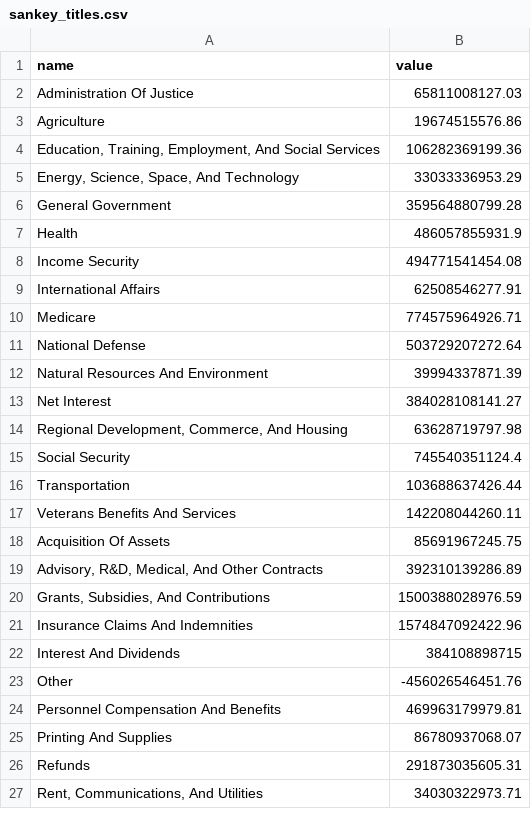
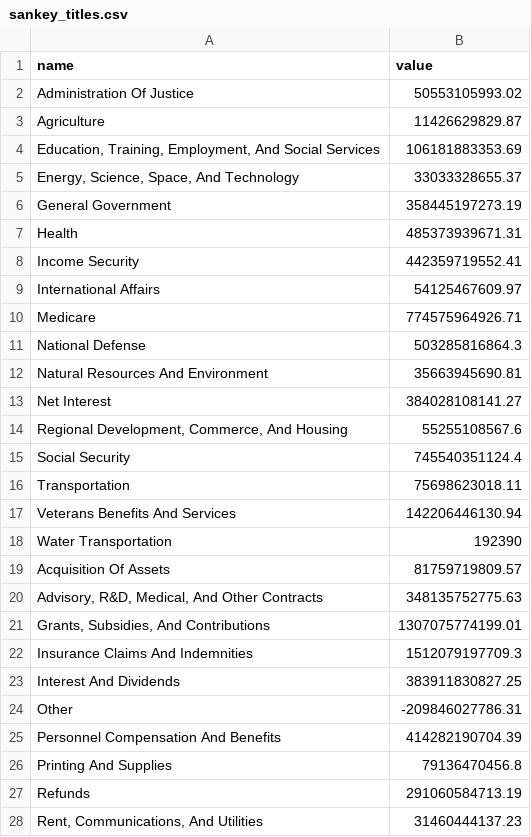
Before and after one commit to project-open-data/project-open-data.github.io, a CSV file: data-lab-data/sankey_titles.csv, drawn as a sheet; only a part is shown; the diff covers the shown part only.

Commit message:
Sankey titles update

```diff
--- a/data-lab-data/sankey_titles.csv
+++ b/data-lab-data/sankey_titles.csv
@@ -1,27 +1,28 @@
 "name","value"
-"Administration Of Justice",65811008127.03
-"Agriculture",19674515576.86
-"Education, Training, Employment, And Social Services",106282369199.36
-"Energy, Science, Space, And Technology",33033336953.29
-"General Government",359564880799.28
-"Health",486057855931.9
-"Income Security",494771541454.08
-"International Affairs",62508546277.91
+"Administration Of Justice",50553105993.02
+"Agriculture",11426629829.87
+"Education, Training, Employment, And Social Services",106181883353.69
+"Energy, Science, Space, And Technology",33033328655.37
+"General Government",358445197273.19
+"Health",485373939671.31
+"Income Security",442359719552.41
+"International Affairs",54125467609.97
 "Medicare",774575964926.71
-"National Defense",503729207272.64
-"Natural Resources And Environment",39994337871.39
+"National Defense",503285816864.3
+"Natural Resources And Environment",35663945690.81
 "Net Interest",384028108141.27
-"Regional Development, Commerce, And Housing",63628719797.98
+"Regional Development, Commerce, And Housing",55255108567.6
 "Social Security",745540351124.4
-"Transportation",103688637426.44
-"Veterans Benefits And Services",142208044260.11
-"Acquisition Of Assets",85691967245.75
-"Advisory, R&D, Medical, And Other Contracts",392310139286.89
-"Grants, Subsidies, And Contributions",1500388028976.59
-"Insurance Claims And Indemnities",1574847092422.96
-"Interest And Dividends",384108898715
-"Other",-456026546451.76
-"Personnel Compensation And Benefits",469963179979.81
-"Printing And Supplies",86780937068.07
-"Refunds",291873035605.31
-"Rent, Communications, And Utilities",34030322973.71
+"Transportation",75698623018.11
+"Veterans Benefits And Services",142206446130.94
+"Water Transportation",192390
+"Acquisition Of Assets",81759719809.57
+"Advisory, R&D, Medical, And Other Contracts",348135752775.63
+"Grants, Subsidies, And Contributions",1307075774199.01
+"Insurance Claims And Indemnities",1512079197709.3
+"Interest And Dividends",383911830827.25
+"Other",-209846027786.31
+"Personnel Compensation And Benefits",414282190704.39
+"Printing And Supplies",79136470456.8
+"Refunds",291060584713.19
+"Rent, Communications, And Utilities",31460444137.23
```
Also changed, not shown: 1 edited cell elsewhere in this file.
